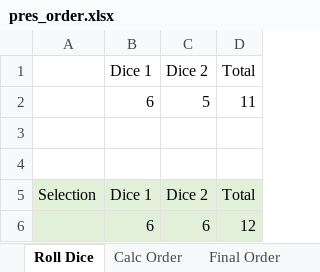
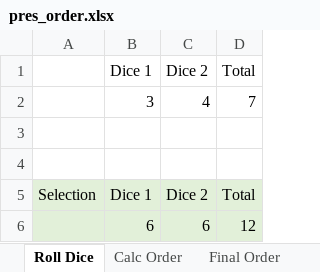
Before and after one commit to wwwedu/wwwedu.github.io, an Excel workbook: BC4400F22/Lecture23/pres_order.xlsx, sheet Roll Dice, drawn as a sheet; values as stored, in another font and other column widths than the file's, no borders; removed rows and columns are numbered as before the commit, all else as after; the diff names each change by its address in the sheet, - before the commit and + after, or states it on an @@ line.

```diff
--- a/BC4400F22/Lecture23/pres_order.xlsx (sheet Roll Dice)
+++ b/BC4400F22/Lecture23/pres_order.xlsx (sheet Roll Dice)
-row 2:  | 6 | 5 | 11
+row 2:  | 3 | 4 | 7
```
Also changed, not shown: sheet Calc Order, sheet Schedule.
